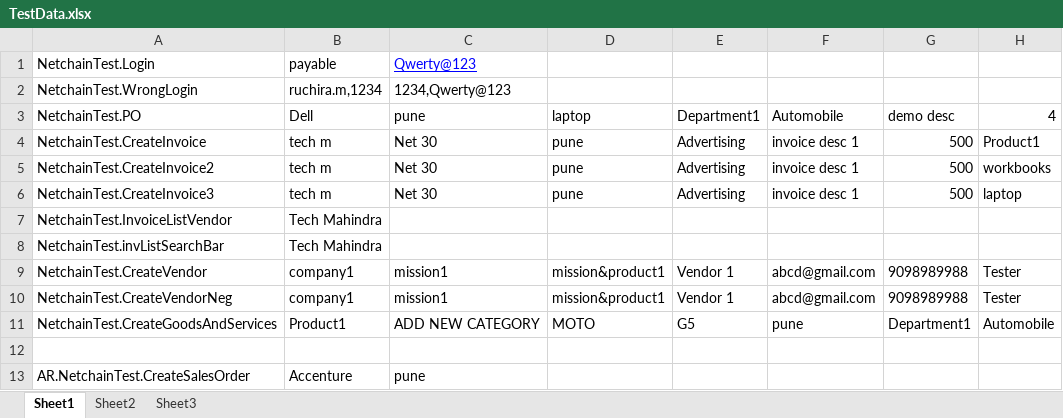
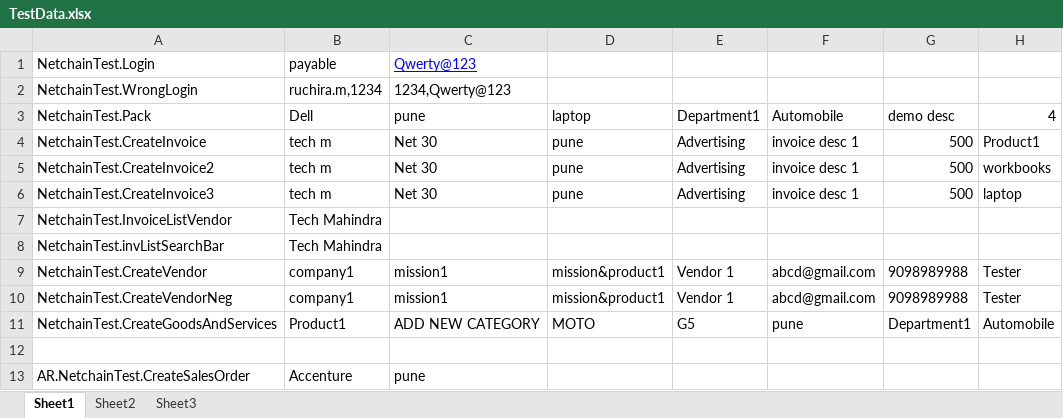
Before and after one commit to manojkrshi/reimagined-umbrella, an Excel workbook: TestData.xlsx, sheet Sheet1, drawn as a sheet; only a part is shown; values as stored, in another font and other column widths than the file's, no borders; the diff names each change by its address in the sheet, - before the commit and + after, or states it on an @@ line.

Commit message:
change in testdata

```diff
--- a/TestData.xlsx (sheet Sheet1)
+++ b/TestData.xlsx (sheet Sheet1)
-A3: NetchainTest.PO
+A3: NetchainTest.Pack
```
